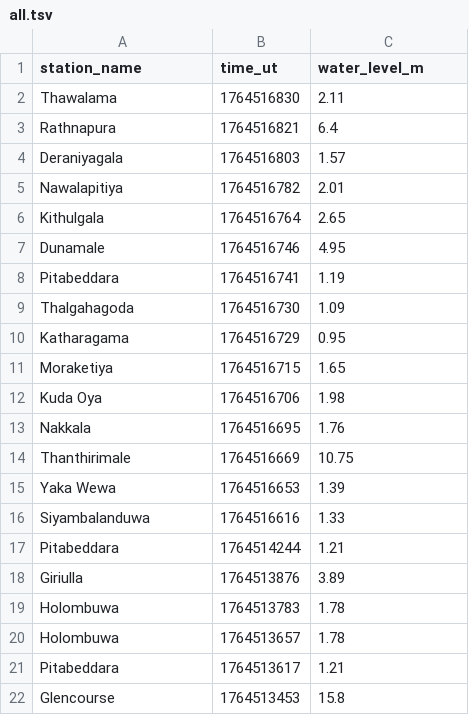
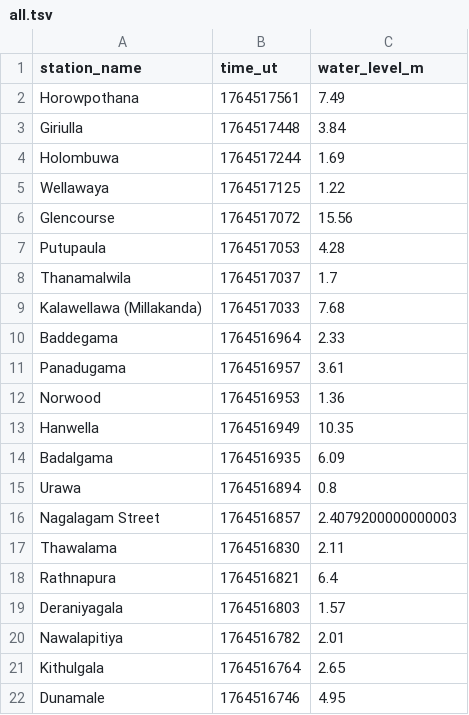
Before and after one commit to nuuuwan/lk_irrigation, a TSV file: data/all.tsv, drawn as a sheet; only a part is shown; the shorter side is filled out with more unchanged rows.

```diff
--- a/data/all.tsv
+++ b/data/all.tsv
@@ -1,2 +1,17 @@
 station_name	time_ut	water_level_m
+Horowpothana	1764517561	7.49
+Giriulla	1764517448	3.84
+Holombuwa	1764517244	1.69
+Wellawaya	1764517125	1.22
+Glencourse	1764517072	15.56
+Putupaula	1764517053	4.28
+Thanamalwila	1764517037	1.7
+Kalawellawa (Millakanda)	1764517033	7.68
+Baddegama	1764516964	2.33
+Panadugama	1764516957	3.61
+Norwood	1764516953	1.36
+Hanwella	1764516949	10.35
+Badalgama	1764516935	6.09
+Urawa	1764516894	0.8
+Nagalagam Street	1764516857	2.4079200000000003
 Thawalama	1764516830	2.11
```
Also changed, not shown: data/latest-100.tsv, data/latest-1000.tsv, 35 other files.
